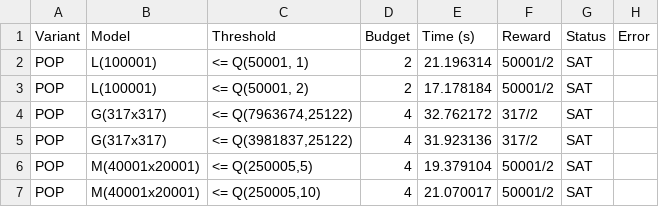
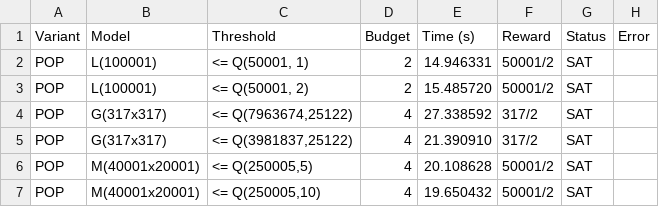
Before and after one commit to Zedrichu/Optimal-Observability-Problem, a CSV file: benchmark_repo/clustering/4.13/clustering_pos_LARGE.csv, drawn as a sheet.

Commit message:
Updated clustering benchmark results

```diff
--- a/benchmark_repo/clustering/4.13/clustering_pos_LARGE.csv
+++ b/benchmark_repo/clustering/4.13/clustering_pos_LARGE.csv
@@ -1,7 +1,7 @@
 Variant,Model,Threshold,Budget,Time (s),Reward,Status,Error
-POP,L(100001),"<= Q(50001, 1)",2,21.196314,50001/2,SAT,
-POP,L(100001),"<= Q(50001, 2)",2,17.178184,50001/2,SAT,
-POP,G(317x317),"<= Q(7963674,25122)",4,32.762172,317/2,SAT,
-POP,G(317x317),"<= Q(3981837,25122)",4,31.923136,317/2,SAT,
-POP,M(40001x20001),"<= Q(250005,5)",4,19.379104,50001/2,SAT,
-POP,M(40001x20001),"<= Q(250005,10)",4,21.070017,50001/2,SAT,
+POP,L(100001),"<= Q(50001, 1)",2,14.946331,50001/2,SAT,
+POP,L(100001),"<= Q(50001, 2)",2,15.485720,50001/2,SAT,
+POP,G(317x317),"<= Q(7963674,25122)",4,27.338592,317/2,SAT,
+POP,G(317x317),"<= Q(3981837,25122)",4,21.390910,317/2,SAT,
+POP,M(40001x20001),"<= Q(250005,5)",4,20.108628,50001/2,SAT,
+POP,M(40001x20001),"<= Q(250005,10)",4,19.650432,50001/2,SAT,
```
